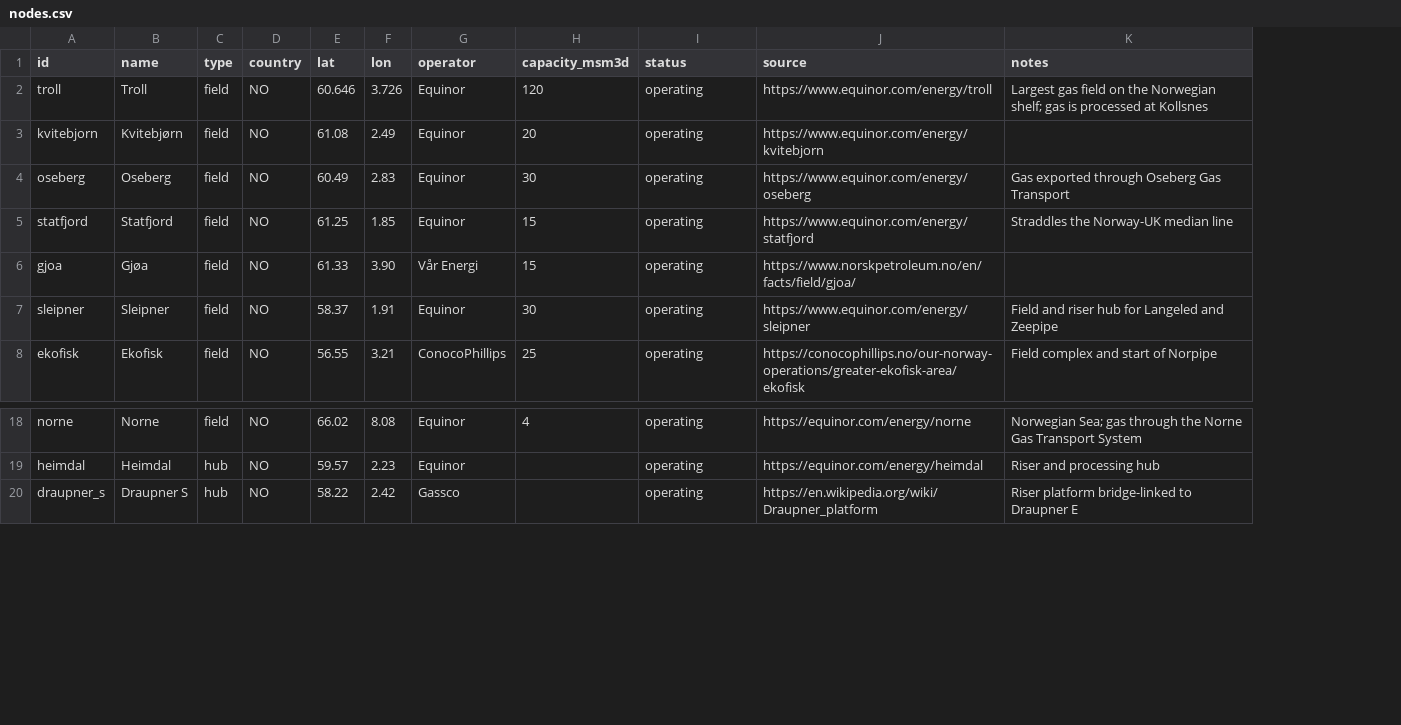
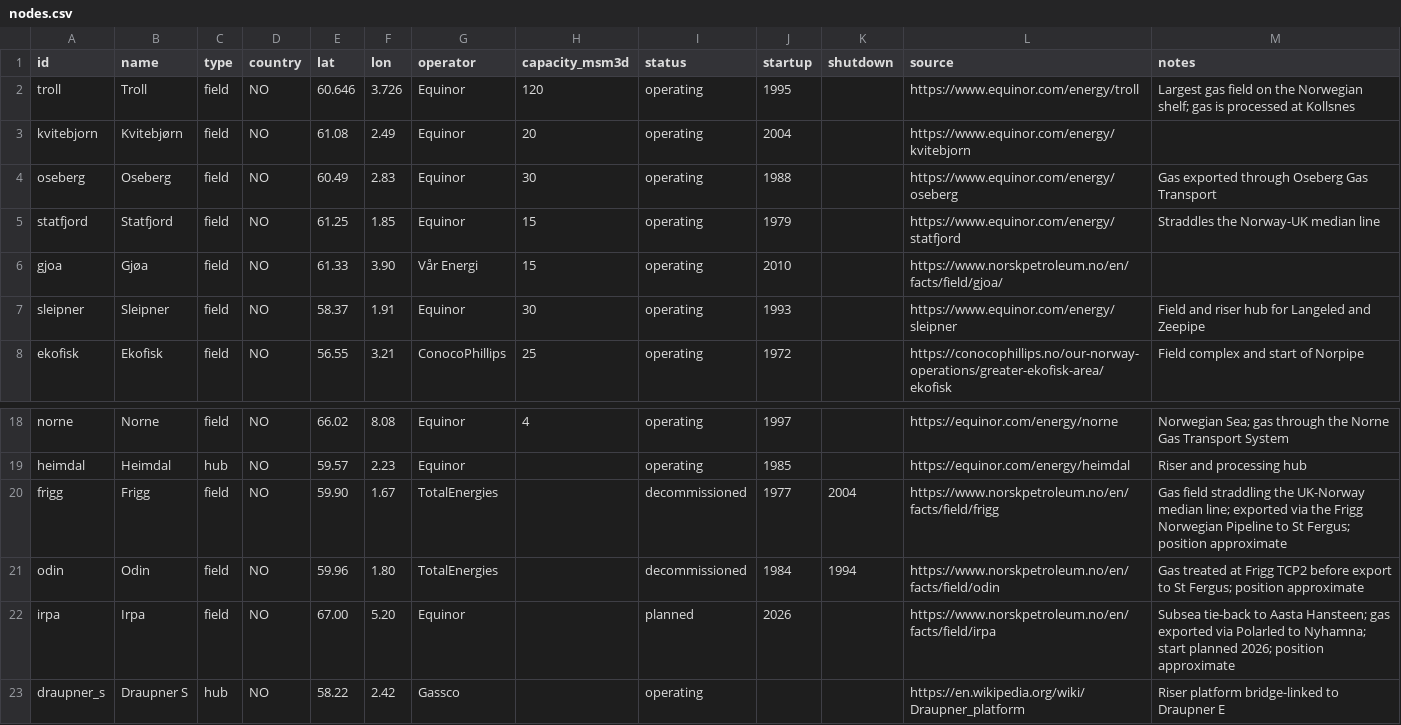
Before and after one commit to Rayha33/nora-network, a CSV file: data/nodes.csv, drawn as a sheet; only a part is shown, gaps mark what is left out; the diff names each change by its address in the sheet, - before the commit and + after, or states it on an @@ line.

Commit message:
Show planned and decommissioned assets on a timeline (#37)
* WIP: planned and decommissioned assets on a timeline

* Show planned and decommissioned assets on a timeline

Fixes #7

---------

Co-authored-by: networkchad <Rayha33@users.noreply.github.com>

```diff
--- a/data/nodes.csv
+++ b/data/nodes.csv
+column J (startup), rows 2-8: 1995 | 2004 | 1988 | 1979 | 2010 | 1993 | 1972; rows 18-19: 1997 | 1985
+column K (shutdown), empty
+row 20: frigg | Frigg | field | NO | 59.90 | 1.67 | TotalEnergies |  | decommissioned | 1977 | 2004 | https://www.norskpetroleum.no/en/facts/field/frigg | Gas field straddling the UK-Norway median line; exported via the Frigg Norwegian Pipeline to St Fergus; position approximate
+row 21: odin | Odin | field | NO | 59.96 | 1.80 | TotalEnergies |  | decommissioned | 1984 | 1994 | https://www.norskpetroleum.no/en/facts/field/odin | Gas treated at Frigg TCP2 before export to St Fergus; position approximate
+row 22: irpa | Irpa | field | NO | 67.00 | 5.20 | Equinor |  | planned | 2026 |  | https://www.norskpetroleum.no/en/facts/field/irpa | Subsea tie-back to Aasta Hansteen; gas exported via Polarled to Nyhamna; start planned 2026; position approximate
```
Also changed, not shown: 12 other files.
